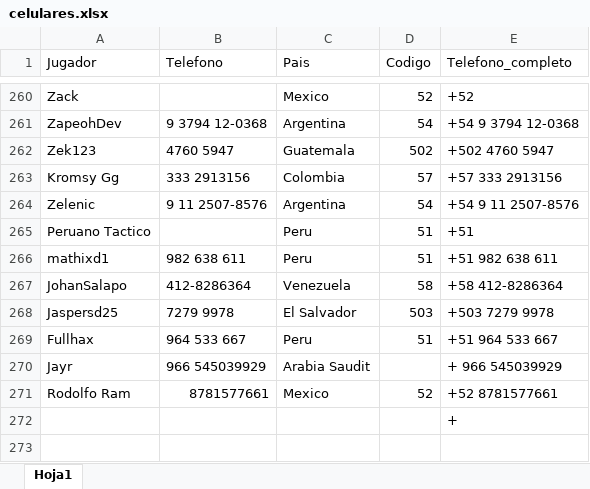
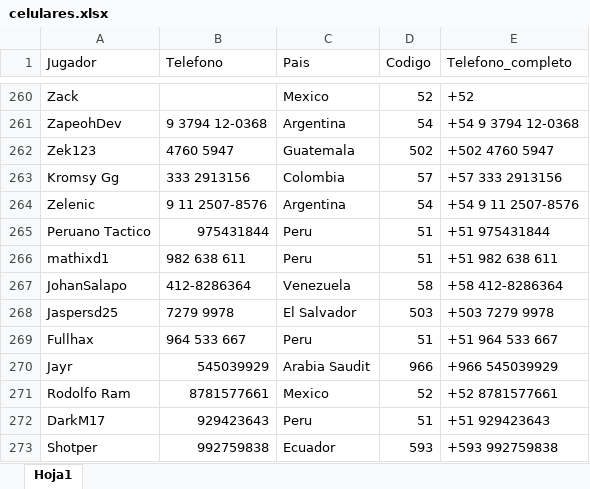
Before and after one commit to carlosacp526/dashboard-torneos-pokemon, an Excel workbook: celulares.xlsx, sheet Hoja1, drawn as a sheet; only a part is shown, gaps mark what is left out; values as stored, in another font and other column widths than the file's, no borders; removed rows and columns are numbered as before the commit, all else as after; the diff names each change by its address in the sheet, - before the commit and + after, or states it on an @@ line.

```diff
--- a/celulares.xlsx (sheet Hoja1)
+++ b/celulares.xlsx (sheet Hoja1)
-B265 (Telefono): (empty)
+B265 (Telefono): 975431844
-E265 (Telefono_completo): +51
+E265 (Telefono_completo): +51 975431844
-B270 (Telefono): 966 545039929
+B270 (Telefono): 545039929
-D270 (Codigo): (empty)
+D270 (Codigo): 966
-E270 (Telefono_completo): + 966 545039929
+E270 (Telefono_completo): +966 545039929
-row 272:  |  |  |  | +
+row 272: DarkM17 | 929423643 | Peru | 51 | +51 929423643
+row 273: Shotper | 992759838 | Ecuador | 593 | +593 992759838
```
Also changed, not shown: 1 other file.
